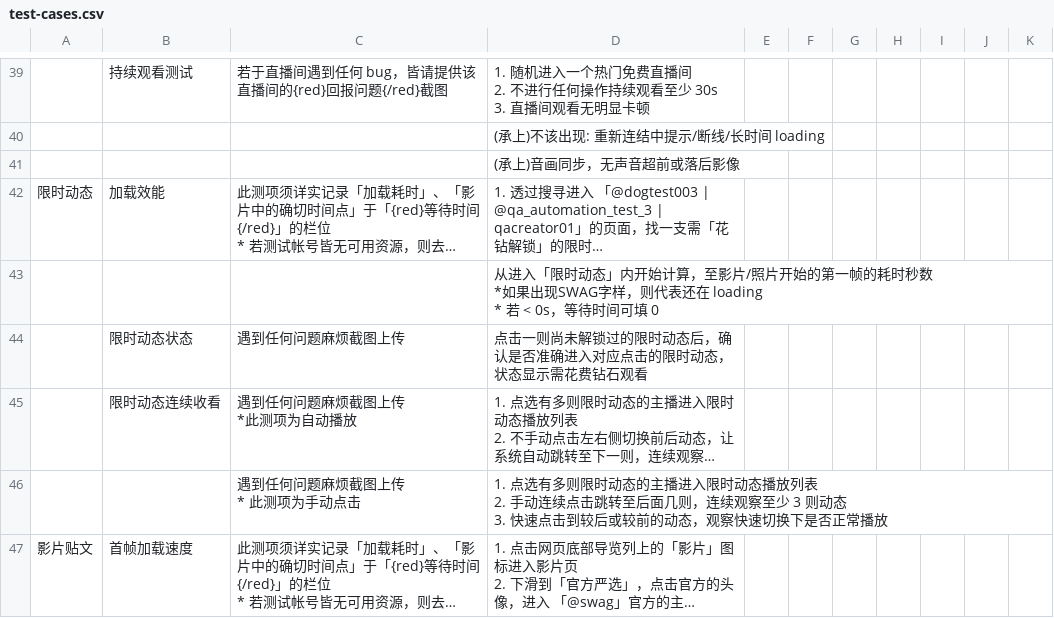
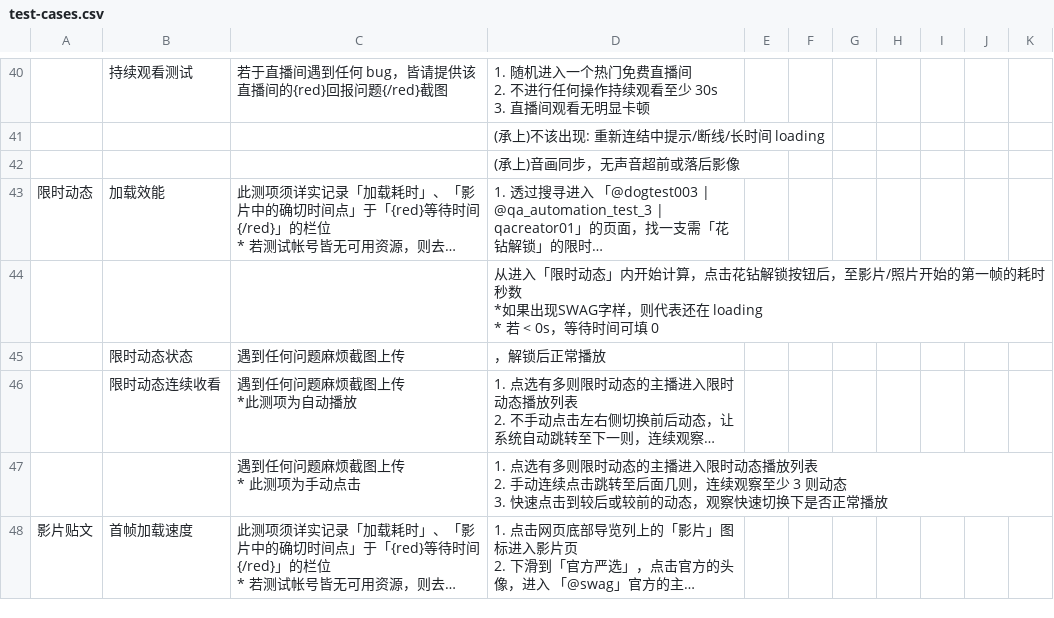
Before and after one commit to AdalynWu/regional-test-report-tool, a CSV file: public/data/ramen/test-cases.csv, drawn as a sheet; only a part is shown, gaps mark what is left out; long unchanged cells end in …; addresses are those after the commit; the diff covers the shown part only; the diff names each change by its address in the sheet, - before the commit and + after, or states it on an @@ line.

```diff
--- a/public/data/ramen/test-cases.csv
+++ b/public/data/ramen/test-cases.csv
-D44: …始计算，至影片/…
+D44: …始计算，点击花钻解锁按钮后，至影片/…
-D45: 点击一则尚未解锁过的限时动态后，确认是否准确进入对应点击的限时动态，状态显示需花费钻石观看
+D45: ，解锁后正常播放
```
Also changed, not shown: 1 added row, 1 removed row and 5 edited cells elsewhere in this file.
